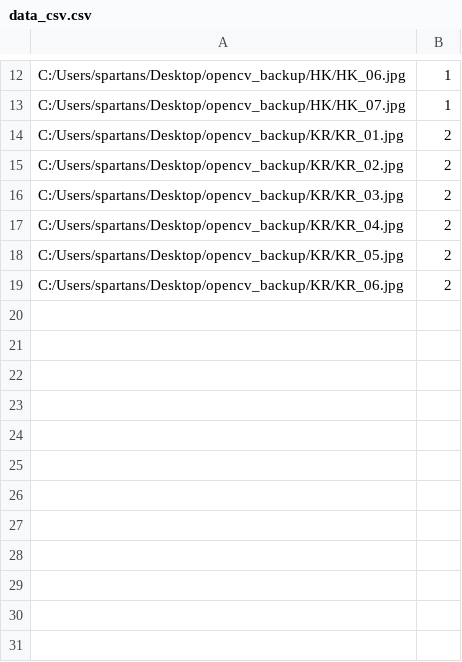
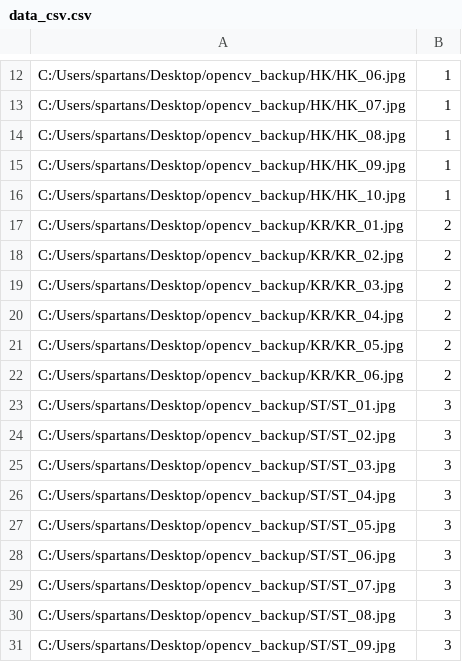
Before and after one commit to SThou/IntelGalileoPrototype, a CSV file: ProjectSoftware/FacialRecognition/opencv_backup/data_csv.csv, drawn as a sheet; only a part is shown, gaps mark what is left out.

Commit message:
new dataset

```diff
--- a/ProjectSoftware/FacialRecognition/opencv_backup/data_csv.csv
+++ b/ProjectSoftware/FacialRecognition/opencv_backup/data_csv.csv
@@ -13,2 +13,5 @@ C:/Users/spartans/Desktop/opencv_backup/HK/HK_06.jpg;1
 C:/Users/spartans/Desktop/opencv_backup/HK/HK_07.jpg;1
+C:/Users/spartans/Desktop/opencv_backup/HK/HK_08.jpg;1
+C:/Users/spartans/Desktop/opencv_backup/HK/HK_09.jpg;1
+C:/Users/spartans/Desktop/opencv_backup/HK/HK_10.jpg;1
 C:/Users/spartans/Desktop/opencv_backup/KR/KR_01.jpg;2
@@ -19 +22,10 @@ C:/Users/spartans/Desktop/opencv_backup/KR/KR_05.jpg;2
 C:/Users/spartans/Desktop/opencv_backup/KR/KR_06.jpg;2
+C:/Users/spartans/Desktop/opencv_backup/ST/ST_01.jpg;3
+C:/Users/spartans/Desktop/opencv_backup/ST/ST_02.jpg;3
+C:/Users/spartans/Desktop/opencv_backup/ST/ST_03.jpg;3
+C:/Users/spartans/Desktop/opencv_backup/ST/ST_04.jpg;3
+C:/Users/spartans/Desktop/opencv_backup/ST/ST_05.jpg;3
+C:/Users/spartans/Desktop/opencv_backup/ST/ST_06.jpg;3
+C:/Users/spartans/Desktop/opencv_backup/ST/ST_07.jpg;3
+C:/Users/spartans/Desktop/opencv_backup/ST/ST_08.jpg;3
+C:/Users/spartans/Desktop/opencv_backup/ST/ST_09.jpg;3
```
Also changed, not shown: 19 other files.
